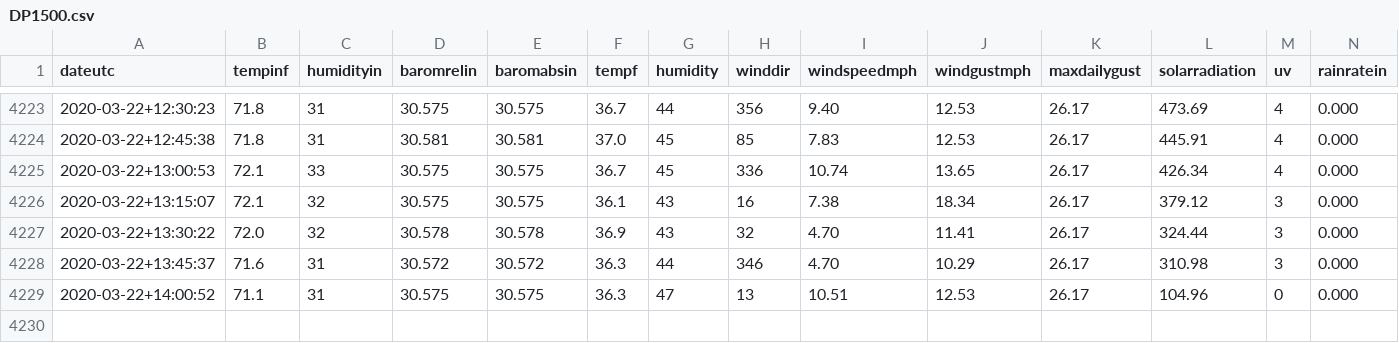
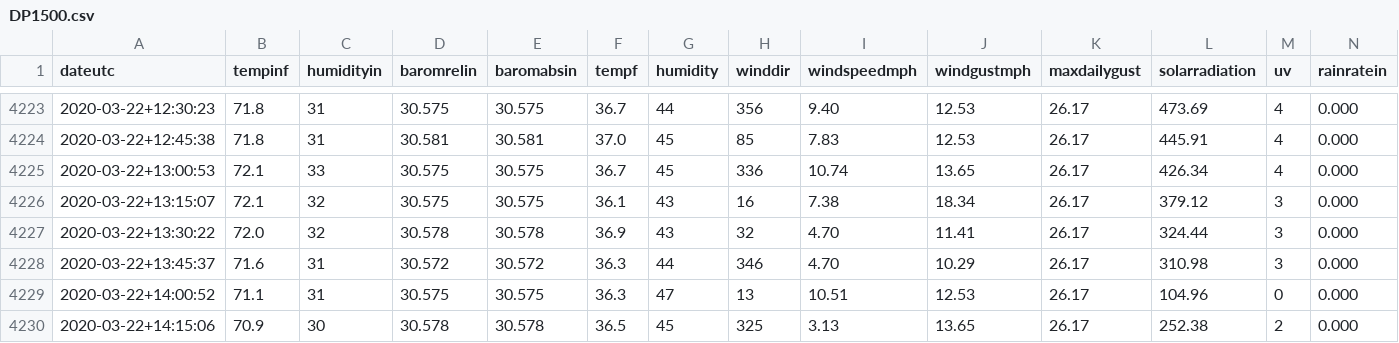
Before and after one commit to hrpunio/Nafisa, a CSV file: Weather/DP1500.csv, drawn as a sheet; only a part is shown, gaps mark what is left out; rows hold the shown columns only; the diff names each change by its address in the sheet, - before the commit and + after, or states it on an @@ line.

```diff
--- a/Weather/DP1500.csv
+++ b/Weather/DP1500.csv
+row 4230: 2020-03-22+14:15:06 | 70.9 | 30 | 30.578 | 30.578 | 36.5 | 45 | 325 | 3.13 | 13.65 | 26.17 | 252.38 | 2 | 0.000
```
Also changed, not shown: Weather/DP1500_00.csv.
